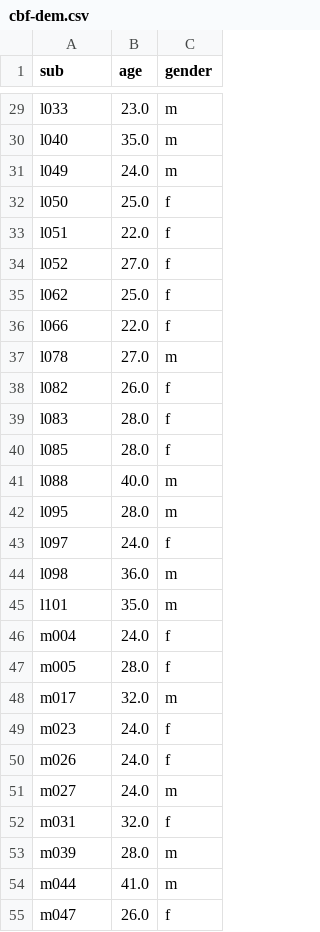
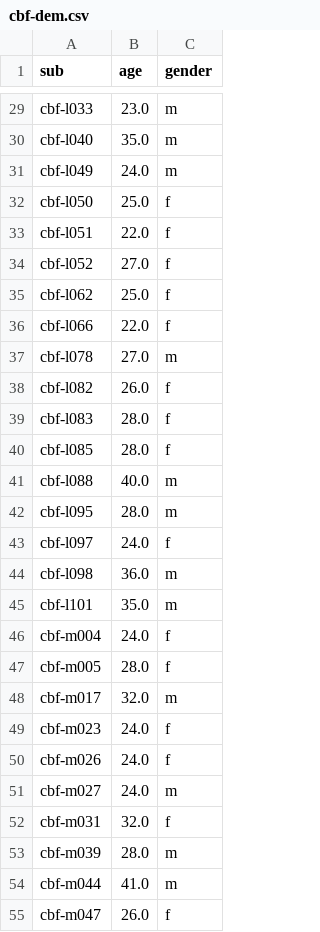
Before and after one commit to griegner/med-pain-sig, a CSV file: config/cbf-dem.csv, drawn as a sheet; only a part is shown, gaps mark what is left out; the diff covers the shown part only; the diff names each change by its address in the sheet, - before the commit and + after, or states it on an @@ line.

```diff
--- a/config/cbf-dem.csv
+++ b/config/cbf-dem.csv
-A29 (sub): l033
+A29 (sub): cbf-l033
-A30 (sub): l040
+A30 (sub): cbf-l040
-A31 (sub): l049
+A31 (sub): cbf-l049
-A32 (sub): l050
+A32 (sub): cbf-l050
-A33 (sub): l051
+A33 (sub): cbf-l051
-A34 (sub): l052
+A34 (sub): cbf-l052
-A35 (sub): l062
+A35 (sub): cbf-l062
-A36 (sub): l066
+A36 (sub): cbf-l066
-A37 (sub): l078
+A37 (sub): cbf-l078
-A38 (sub): l082
+A38 (sub): cbf-l082
-A39 (sub): l083
+A39 (sub): cbf-l083
-A40 (sub): l085
+A40 (sub): cbf-l085
-A41 (sub): l088
+A41 (sub): cbf-l088
-A42 (sub): l095
+A42 (sub): cbf-l095
-A43 (sub): l097
+A43 (sub): cbf-l097
-A44 (sub): l098
+A44 (sub): cbf-l098
-A45 (sub): l101
+A45 (sub): cbf-l101
-A46 (sub): m004
+A46 (sub): cbf-m004
-A47 (sub): m005
+A47 (sub): cbf-m005
-A48 (sub): m017
+A48 (sub): cbf-m017
-A49 (sub): m023
+A49 (sub): cbf-m023
-A50 (sub): m026
+A50 (sub): cbf-m026
-A51 (sub): m027
+A51 (sub): cbf-m027
-A52 (sub): m031
+A52 (sub): cbf-m031
-A53 (sub): m039
+A53 (sub): cbf-m039
-A54 (sub): m044
+A54 (sub): cbf-m044
-A55 (sub): m047
+A55 (sub): cbf-m047
```
Also changed, not shown: 61 edited cells elsewhere in this file, config/bold-dem.csv, data/bold-ps-agg.csv, 3 other files.
